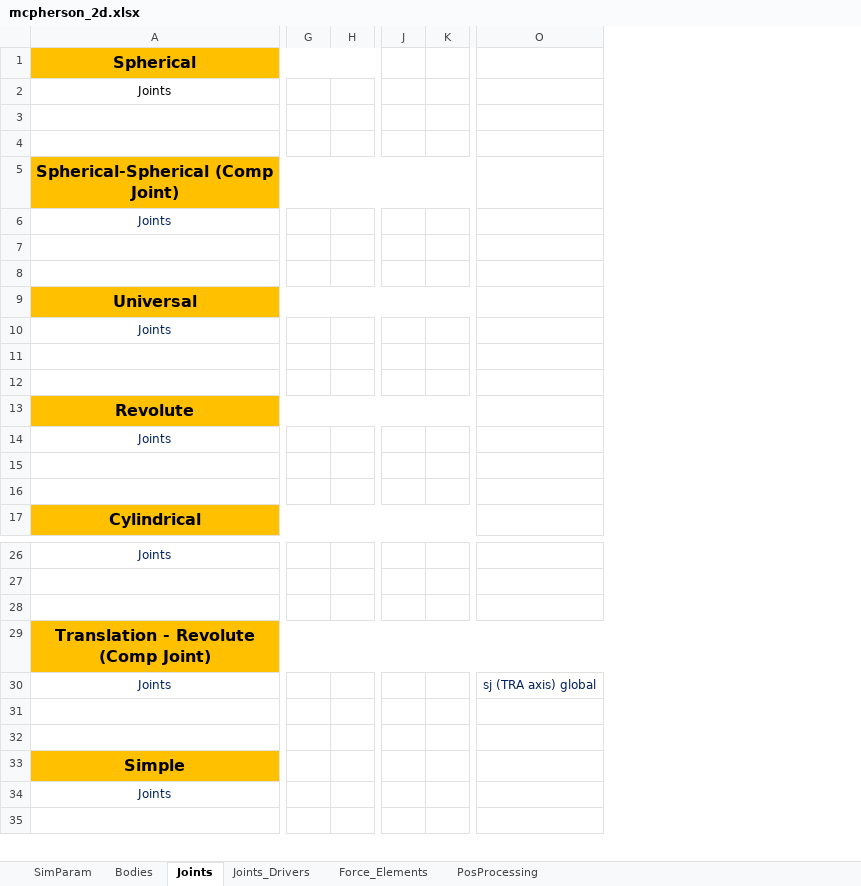
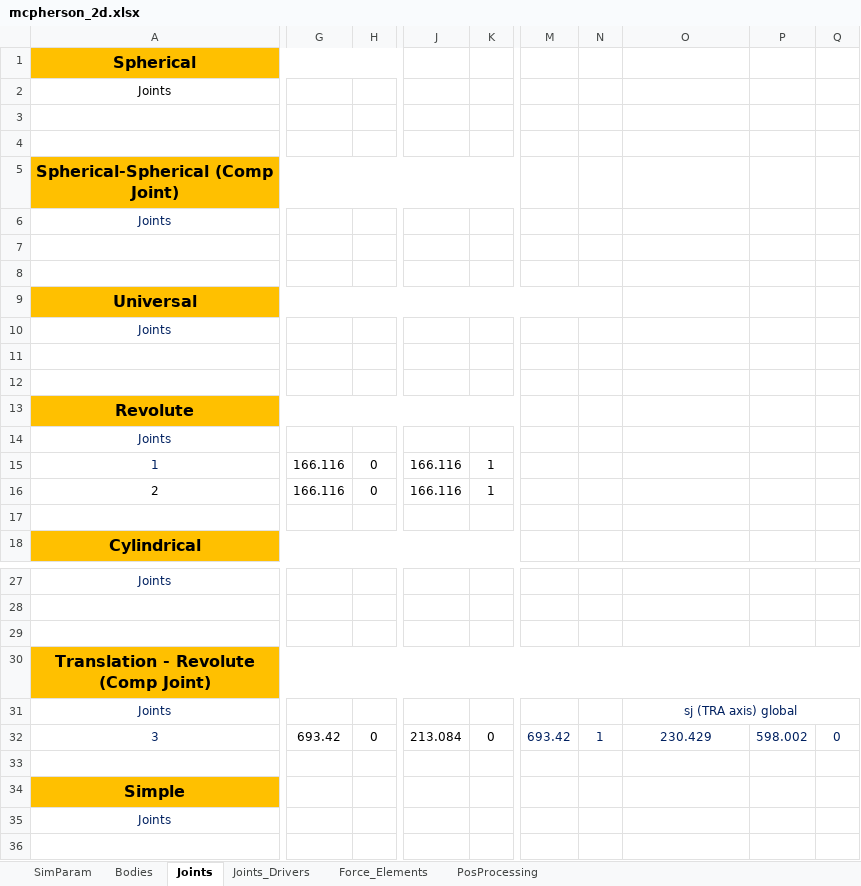
Before and after one commit to TiagoMSCarvalho/Multibody-System-Thesis-Software, an Excel workbook: mbs-EP-v.1.0.0/Excel Files/mcpherson_2d.xlsx, sheet Joints, drawn as a sheet; only a part is shown, gaps mark what is left out; values as stored, in another font and other column widths than the file's, no borders; removed rows and columns are numbered as before the commit, all else as after; rows hold the shown columns only; the diff covers the shown part only; the diff names each change by its address in the sheet, - before the commit and + after, or states it on an @@ line.

Commit message:
Debug of Joints and Spring/Dampers

```diff
--- a/mbs-EP-v.1.0.0/Excel Files/mcpherson_2d.xlsx (sheet Joints)
+++ b/mbs-EP-v.1.0.0/Excel Files/mcpherson_2d.xlsx (sheet Joints)
-column G, empty
-column H, empty
+column G, row 15: 166.116; row 32: 693.42
+column H, row 15: 0; row 32: 0
-column J, empty
-column K, empty
+column J, row 15: 166.116; row 32: 213.084
+column K, row 15: 1; row 32: 0
+column M, row 32: 693.42
+column N, row 32: 1
+column P, row 32: 598.002
+column Q, row 32: 0
-row 15: (empty)
+row 15: 1 | 166.116 | 0 | 166.116 | 1
+row 16: 2 | 166.116 | 0 | 166.116 | 1
+O31:Q31 merged
-row 32: (empty)
+row 32: 3 | 693.42 | 0 | 213.084 | 0 | 693.42 | 1 | 230.429 | 598.002 | 0
```
Also changed, not shown: 2 removed columns elsewhere in this sheet, sheet Force_Elements, sheet Bodies, sheet SimParam, 13 other files.
